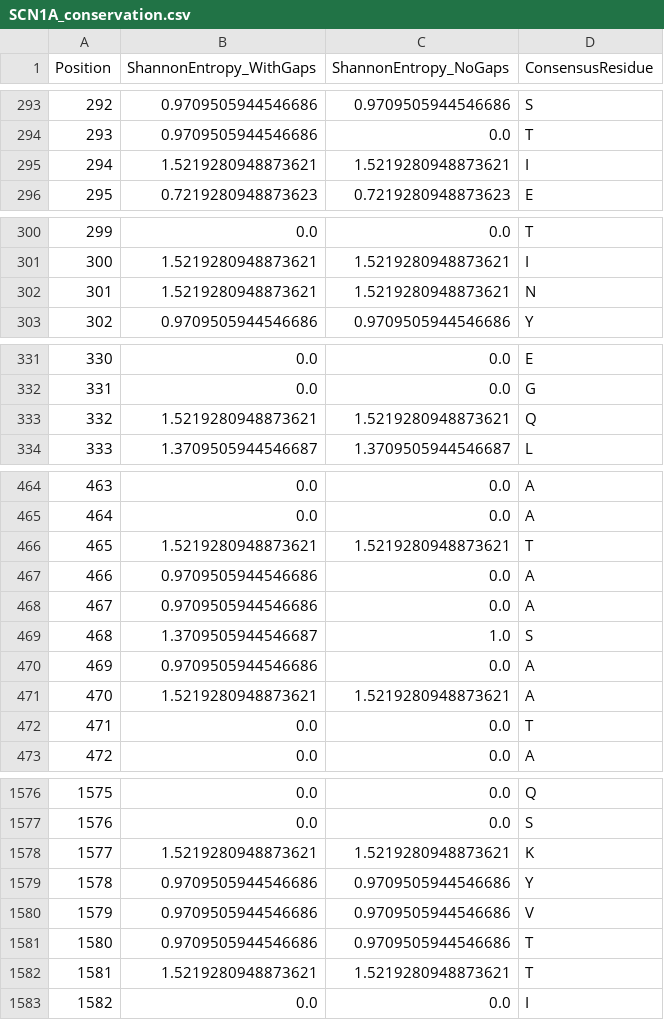
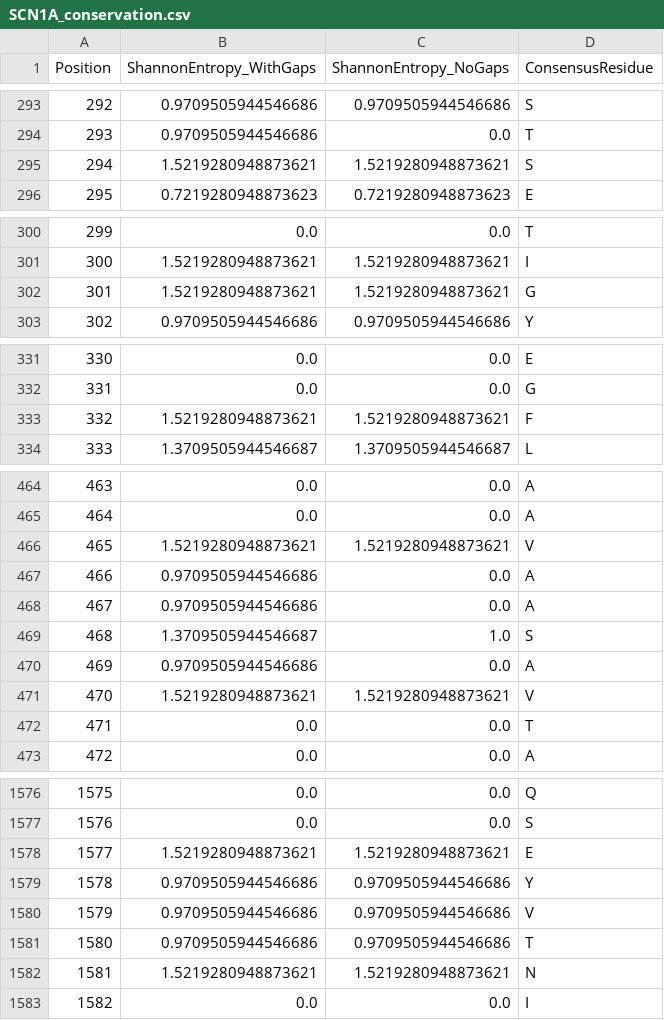
Before and after one commit to wperlichek/comparative-genomics-pipeline, a CSV file: data/output/conservation/SCN1A_conservation.csv, drawn as a sheet; only a part is shown, gaps mark what is left out; the diff covers the shown part only.

Commit message:
cleanup conservation plot

```diff
--- a/data/output/conservation/SCN1A_conservation.csv
+++ b/data/output/conservation/SCN1A_conservation.csv
@@ -294,3 +294,3 @@ Position,ShannonEntropy_WithGaps,ShannonEntropy_NoGaps,ConsensusResidue
 293,0.9709505944546686,0.0,T
-294,1.5219280948873621,1.5219280948873621,I
+294,1.5219280948873621,1.5219280948873621,S
 295,0.7219280948873623,0.7219280948873623,E
@@ -301,3 +301,3 @@ Position,ShannonEntropy_WithGaps,ShannonEntropy_NoGaps,ConsensusResidue
 300,1.5219280948873621,1.5219280948873621,I
-301,1.5219280948873621,1.5219280948873621,N
+301,1.5219280948873621,1.5219280948873621,G
 302,0.9709505944546686,0.9709505944546686,Y
@@ -332,3 +332,3 @@ Position,ShannonEntropy_WithGaps,ShannonEntropy_NoGaps,ConsensusResidue
 331,0.0,0.0,G
-332,1.5219280948873621,1.5219280948873621,Q
+332,1.5219280948873621,1.5219280948873621,F
 333,1.3709505944546687,1.3709505944546687,L
@@ -465,3 +465,3 @@ Position,ShannonEntropy_WithGaps,ShannonEntropy_NoGaps,ConsensusResidue
 464,0.0,0.0,A
-465,1.5219280948873621,1.5219280948873621,T
+465,1.5219280948873621,1.5219280948873621,V
 466,0.9709505944546686,0.0,A
@@ -470,3 +470,3 @@ Position,ShannonEntropy_WithGaps,ShannonEntropy_NoGaps,ConsensusResidue
 469,0.9709505944546686,0.0,A
-470,1.5219280948873621,1.5219280948873621,A
+470,1.5219280948873621,1.5219280948873621,V
 471,0.0,0.0,T
@@ -1577,3 +1577,3 @@ Position,ShannonEntropy_WithGaps,ShannonEntropy_NoGaps,ConsensusResidue
 1576,0.0,0.0,S
-1577,1.5219280948873621,1.5219280948873621,K
+1577,1.5219280948873621,1.5219280948873621,E
 1578,0.9709505944546686,0.9709505944546686,Y
@@ -1581,3 +1581,3 @@ Position,ShannonEntropy_WithGaps,ShannonEntropy_NoGaps,ConsensusResidue
 1580,0.9709505944546686,0.9709505944546686,T
-1581,1.5219280948873621,1.5219280948873621,T
+1581,1.5219280948873621,1.5219280948873621,N
 1582,0.0,0.0,I
```
Also changed, not shown: 3 edited cells elsewhere in this file, 3 other files.
